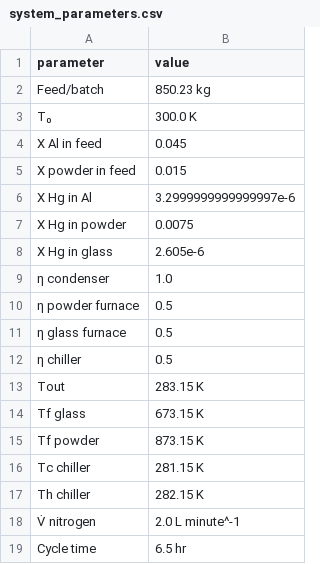
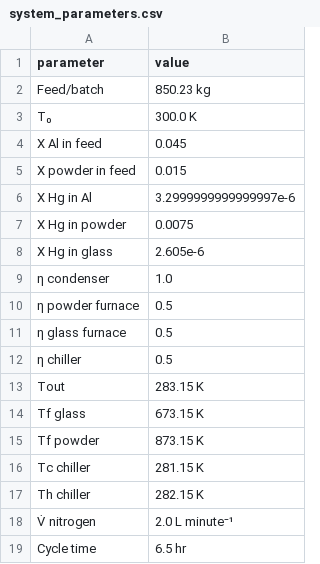
Before and after one commit to Jarrod-Angove/mate464-calc, a CSV file: system_parameters.csv, drawn as a sheet.

```diff
--- a/system_parameters.csv
+++ b/system_parameters.csv
@@ -17,3 +17,3 @@ Tc chiller,281.15 K
 Th chiller,282.15 K
-V̇ nitrogen,2.0 L minute^-1
+V̇ nitrogen,2.0 L minute⁻¹
 Cycle time,6.5 hr
```
Also changed, not shown: system_results.csv, 2 other files.
